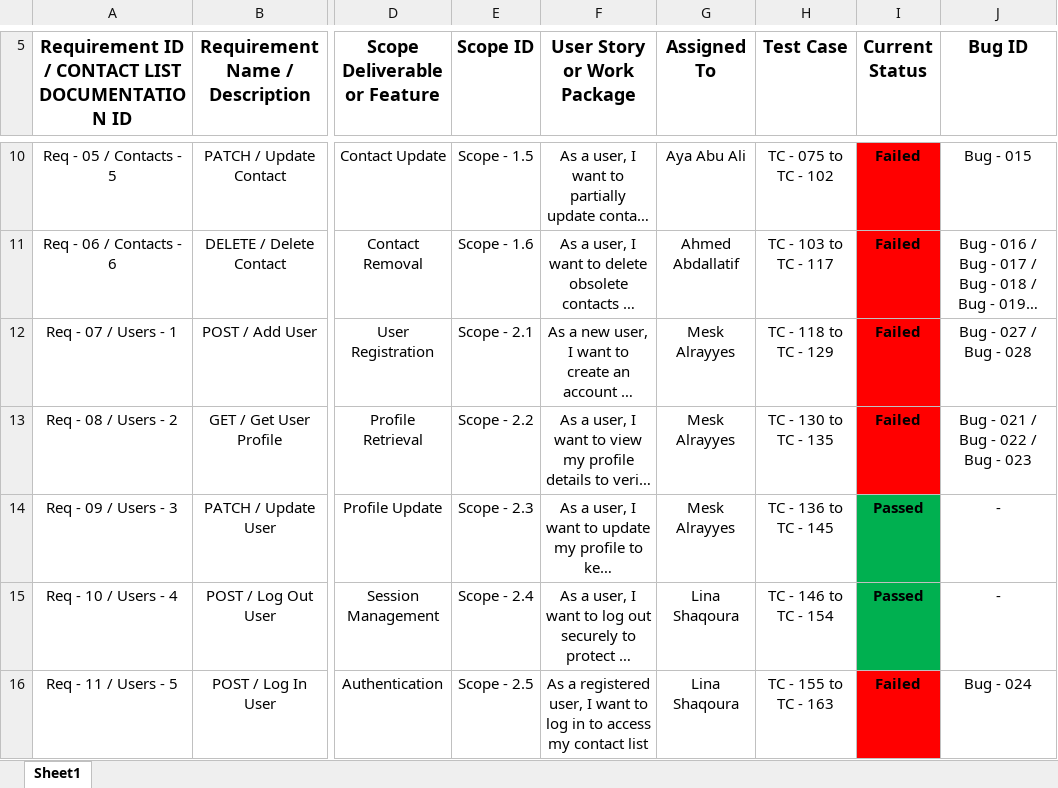
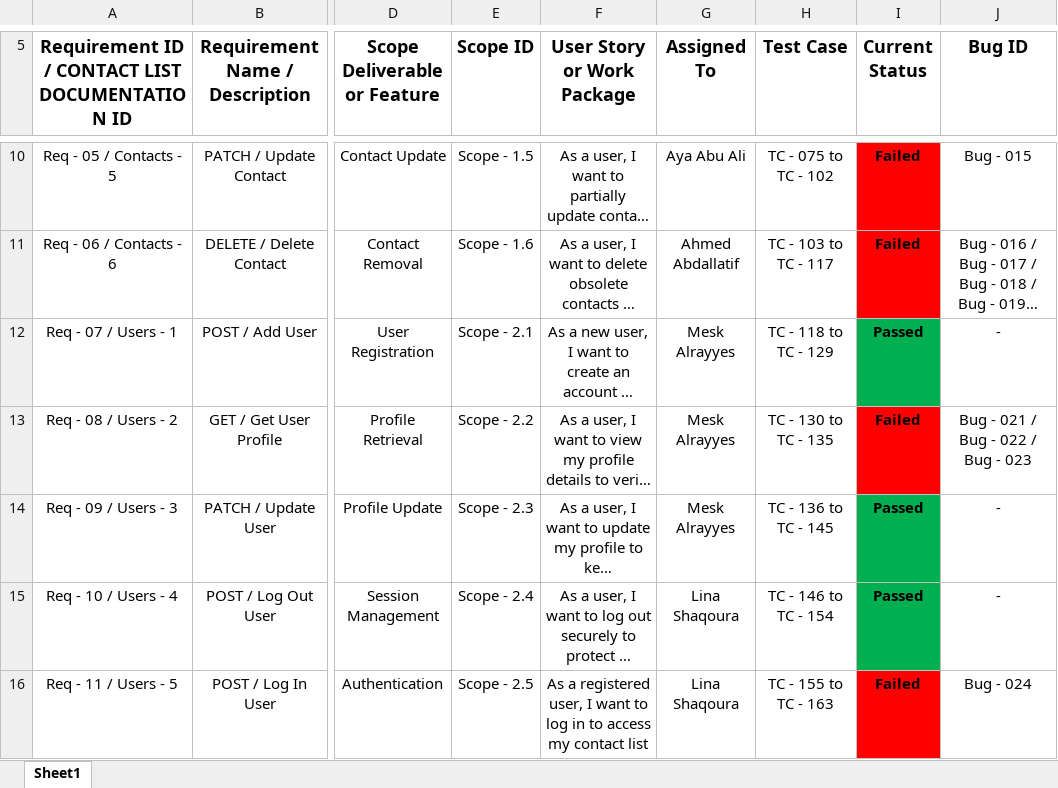
Before and after one commit to AhmedElian/ContactListApp-Project, an Excel workbook: Contact List App - Requirements Traceability Matrix (RTM).xlsx, sheet Sheet1, drawn as a sheet; only a part is shown, gaps mark what is left out; long unchanged cells end in …; values as stored, in another font and other column widths than the file's, no borders; the diff names each change by its address in the sheet, - before the commit and + after, or states it on an @@ line.

```diff
--- a/Contact List App - Requirements Traceability Matrix (RTM).xlsx (sheet Sheet1)
+++ b/Contact List App - Requirements Traceability Matrix (RTM).xlsx (sheet Sheet1)
-I12 (Current Status): Failed
+I12 (Current Status): Passed
-I12 fill: #FF0000
+I12 fill: #00B050
-J12 (Bug ID): Bug - 027 / Bug - 028
+J12 (Bug ID): -
```
Also changed, not shown: 1 other file.
